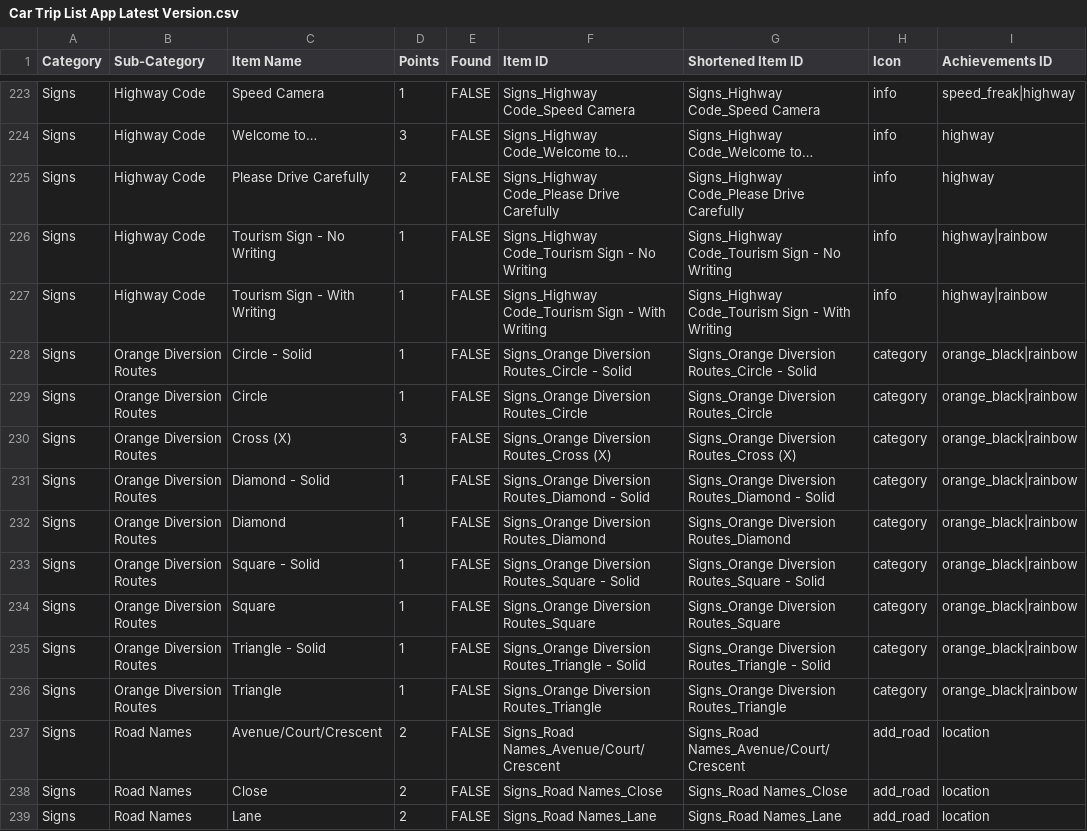
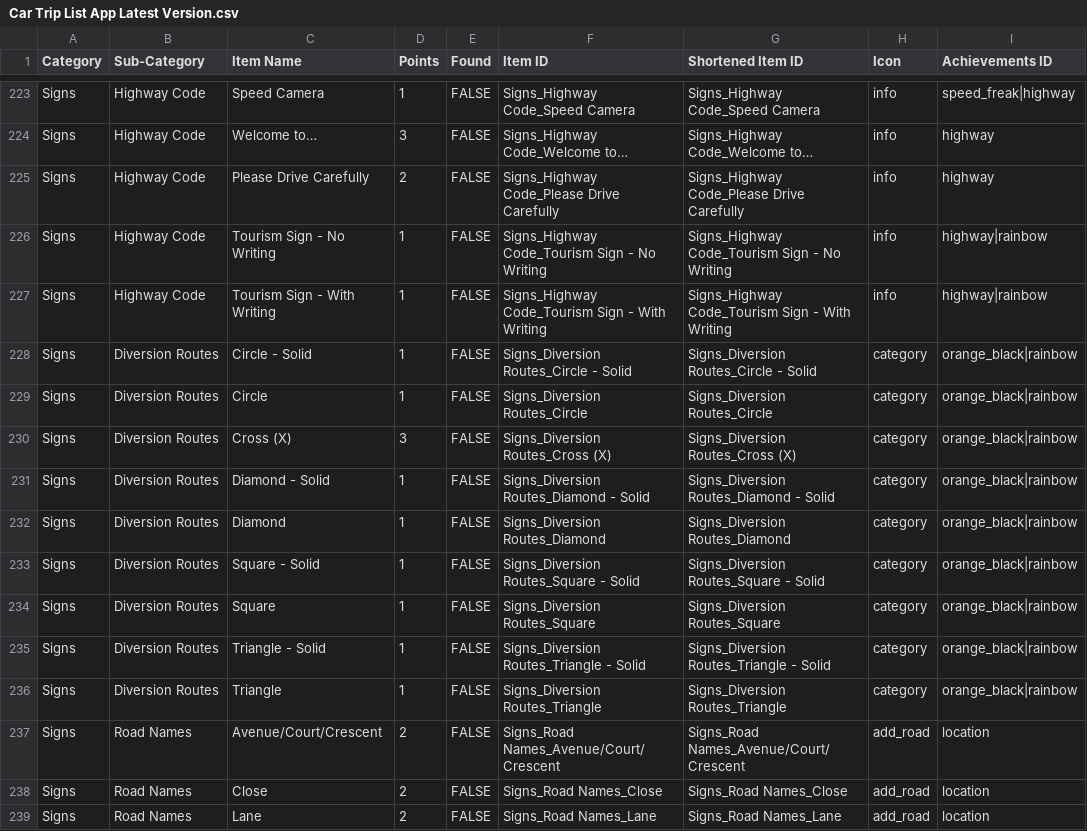
Before and after one commit to jeffhearn71-gif/car_trip_app, a CSV file: assets/Car Trip List App Latest Version.csv, drawn as a sheet; only a part is shown, gaps mark what is left out; the diff names each change by its address in the sheet, - before the commit and + after, or states it on an @@ line.

```diff
--- a/assets/Car Trip List App Latest Version.csv
+++ b/assets/Car Trip List App Latest Version.csv
-B228:B236 (Sub-Category): Orange Diversion Routes
+B228:B236 (Sub-Category): Diversion Routes
-F228 (Item ID): Signs_Orange Diversion Routes_Circle - Solid
+F228 (Item ID): Signs_Diversion Routes_Circle - Solid
-G228 (Shortened Item ID): Signs_Orange Diversion Routes_Circle - Solid
+G228 (Shortened Item ID): Signs_Diversion Routes_Circle - Solid
-F229 (Item ID): Signs_Orange Diversion Routes_Circle
+F229 (Item ID): Signs_Diversion Routes_Circle
-G229 (Shortened Item ID): Signs_Orange Diversion Routes_Circle
+G229 (Shortened Item ID): Signs_Diversion Routes_Circle
-F230 (Item ID): Signs_Orange Diversion Routes_Cross (X)
+F230 (Item ID): Signs_Diversion Routes_Cross (X)
-G230 (Shortened Item ID): Signs_Orange Diversion Routes_Cross (X)
+G230 (Shortened Item ID): Signs_Diversion Routes_Cross (X)
-F231 (Item ID): Signs_Orange Diversion Routes_Diamond - Solid
+F231 (Item ID): Signs_Diversion Routes_Diamond - Solid
-G231 (Shortened Item ID): Signs_Orange Diversion Routes_Diamond - Solid
+G231 (Shortened Item ID): Signs_Diversion Routes_Diamond - Solid
-F232 (Item ID): Signs_Orange Diversion Routes_Diamond
+F232 (Item ID): Signs_Diversion Routes_Diamond
-G232 (Shortened Item ID): Signs_Orange Diversion Routes_Diamond
+G232 (Shortened Item ID): Signs_Diversion Routes_Diamond
-F233 (Item ID): Signs_Orange Diversion Routes_Square - Solid
+F233 (Item ID): Signs_Diversion Routes_Square - Solid
-G233 (Shortened Item ID): Signs_Orange Diversion Routes_Square - Solid
+G233 (Shortened Item ID): Signs_Diversion Routes_Square - Solid
-F234 (Item ID): Signs_Orange Diversion Routes_Square
+F234 (Item ID): Signs_Diversion Routes_Square
-G234 (Shortened Item ID): Signs_Orange Diversion Routes_Square
+G234 (Shortened Item ID): Signs_Diversion Routes_Square
-F235 (Item ID): Signs_Orange Diversion Routes_Triangle - Solid
+F235 (Item ID): Signs_Diversion Routes_Triangle - Solid
-G235 (Shortened Item ID): Signs_Orange Diversion Routes_Triangle - Solid
+G235 (Shortened Item ID): Signs_Diversion Routes_Triangle - Solid
-F236 (Item ID): Signs_Orange Diversion Routes_Triangle
+F236 (Item ID): Signs_Diversion Routes_Triangle
-G236 (Shortened Item ID): Signs_Orange Diversion Routes_Triangle
+G236 (Shortened Item ID): Signs_Diversion Routes_Triangle
```
Also changed, not shown: 1 other file.
